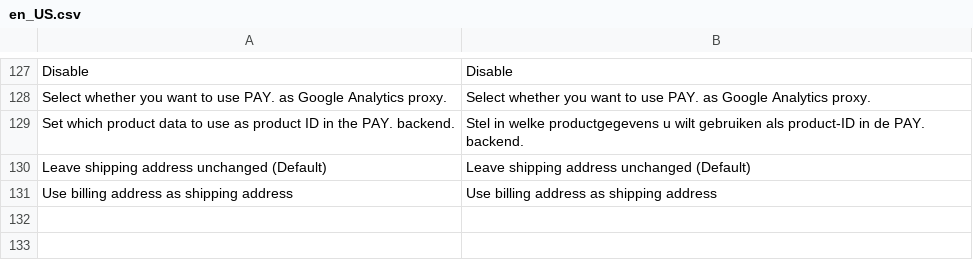
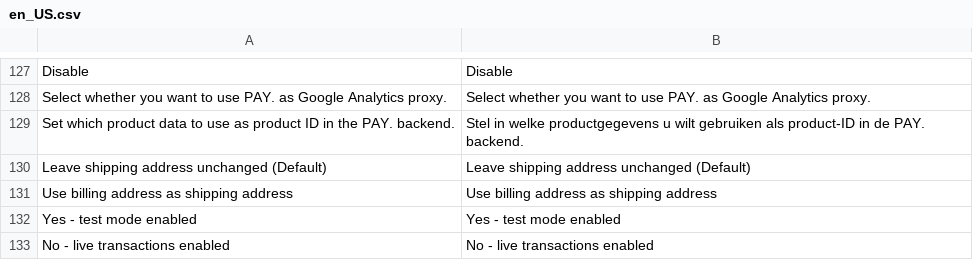
Before and after one commit to paynl/magento2-plugin, a CSV file: i18n/en_US.csv, drawn as a sheet; only a part is shown, gaps mark what is left out.

```diff
--- a/i18n/en_US.csv
+++ b/i18n/en_US.csv
@@ -133 +133,3 @@
 "Use billing address as shipping address","Use billing address as shipping address"
+"Yes - test mode enabled", "Yes - test mode enabled"
+"No - live transactions enabled", "No - live transactions enabled"
```
Also changed, not shown: i18n/nl_NL.csv, 2 other files.
